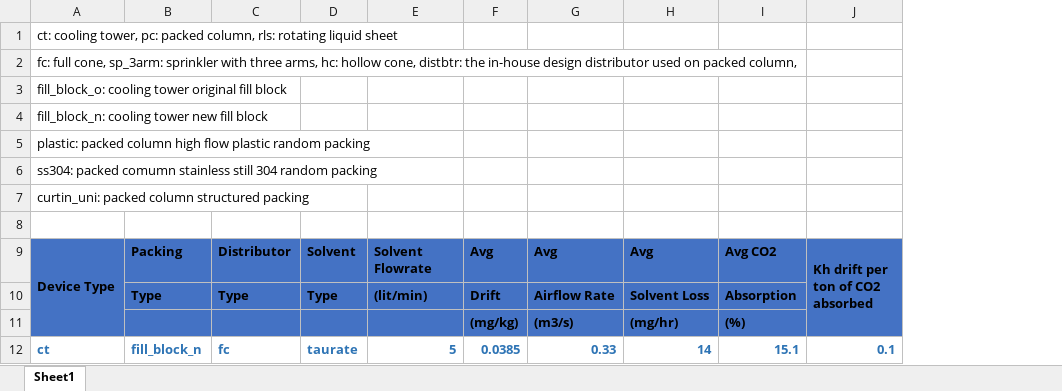
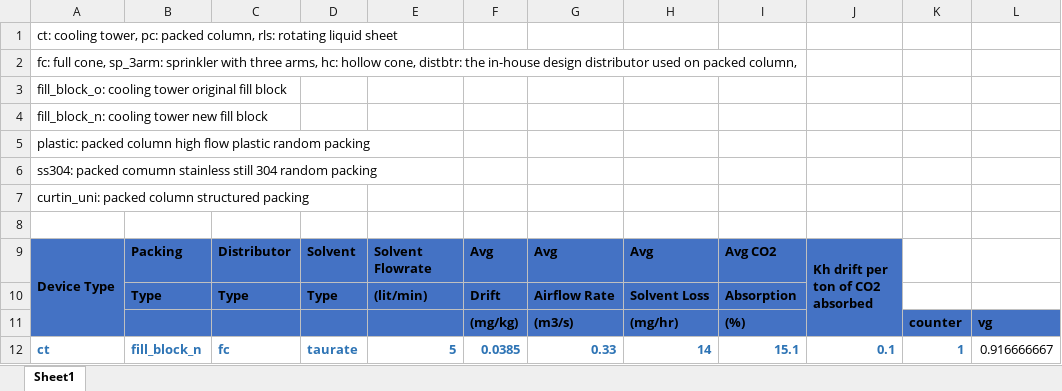
Before and after one commit to pourkhesalian/pm-analysis, an Excel workbook: AVG Drift for all cases.xlsx, sheet Sheet1, drawn as a sheet; only a part is shown; values as stored, in another font and other column widths than the file's, no borders; the diff covers the shown part only; the diff names each change by its address in the sheet, - before the commit and + after, or states it on an @@ line.

```diff
--- a/AVG Drift for all cases.xlsx (sheet Sheet1)
+++ b/AVG Drift for all cases.xlsx (sheet Sheet1)
+column K, rows 11-12: counter | 1
+column L, rows 11-12: vg | 0.916666667
```
Also changed, not shown: 10 moved rows elsewhere in this sheet, 4 other files.
